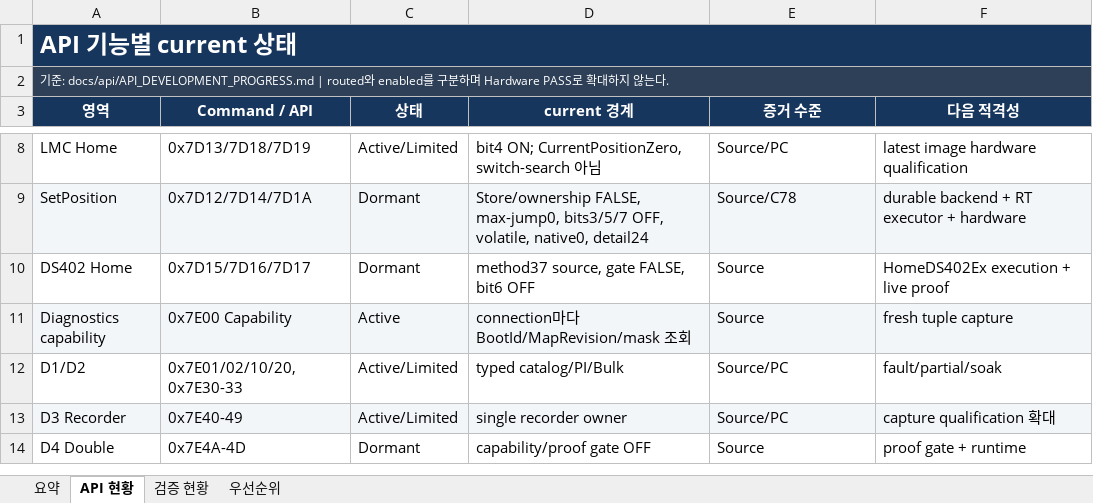
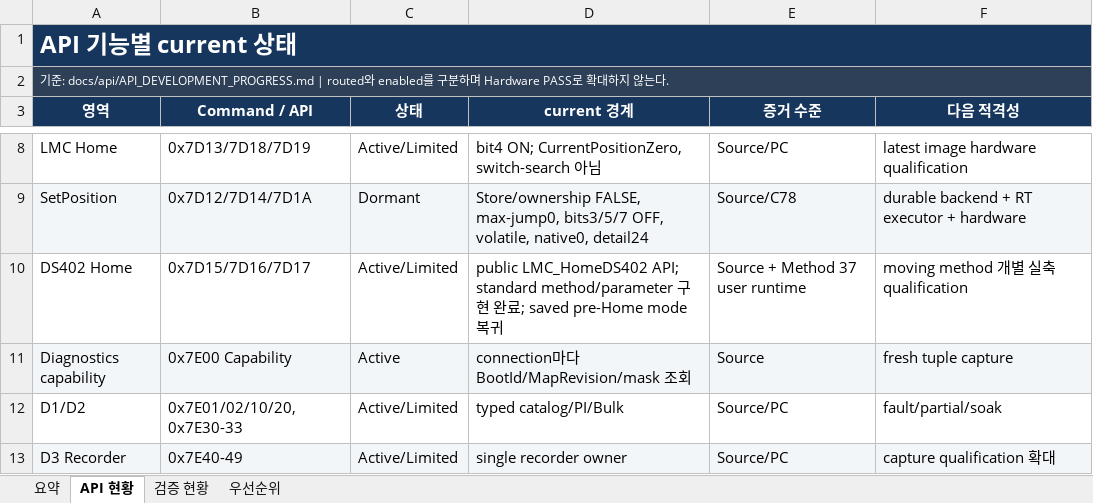
Before and after one commit to dreiven61/Elmo_Master, an Excel workbook: docs/api/API_DEVELOPMENT_PROGRESS.xlsx, sheet API 현황, drawn as a sheet; only a part is shown, gaps mark what is left out; the shorter side is filled out with more unchanged rows; values as stored, in another font and other column widths than the file's, no borders; conditional formats not drawn; the diff names each change by its address in the sheet, - before the commit and + after, or states it on an @@ line.

Commit message:
docs: synchronize DS402 Home document set

```diff
--- a/docs/api/API_DEVELOPMENT_PROGRESS.xlsx (sheet API 현황)
+++ b/docs/api/API_DEVELOPMENT_PROGRESS.xlsx (sheet API 현황)
-C10 (상태): Dormant
+C10 (상태): Active/Limited
-D10 (current 경계): method37 source, gate FALSE, bit6 OFF
+D10 (current 경계): public LMC_HomeDS402 API; standard method/parameter 구현 완료; saved pre-Home mode 복귀
-E10 (증거 수준): Source
+E10 (증거 수준): Source + Method 37 user runtime
-F10 (다음 적격성): HomeDS402Ex execution + live proof
+F10 (다음 적격성): moving method 개별 실축 qualification
```
Also changed, not shown: sheet 우선순위, sheet 검증 현황, sheet 요약, docs/api/API_DEVELOPMENT_PROGRESS_SIMPLE.xlsx, 9 other files.
